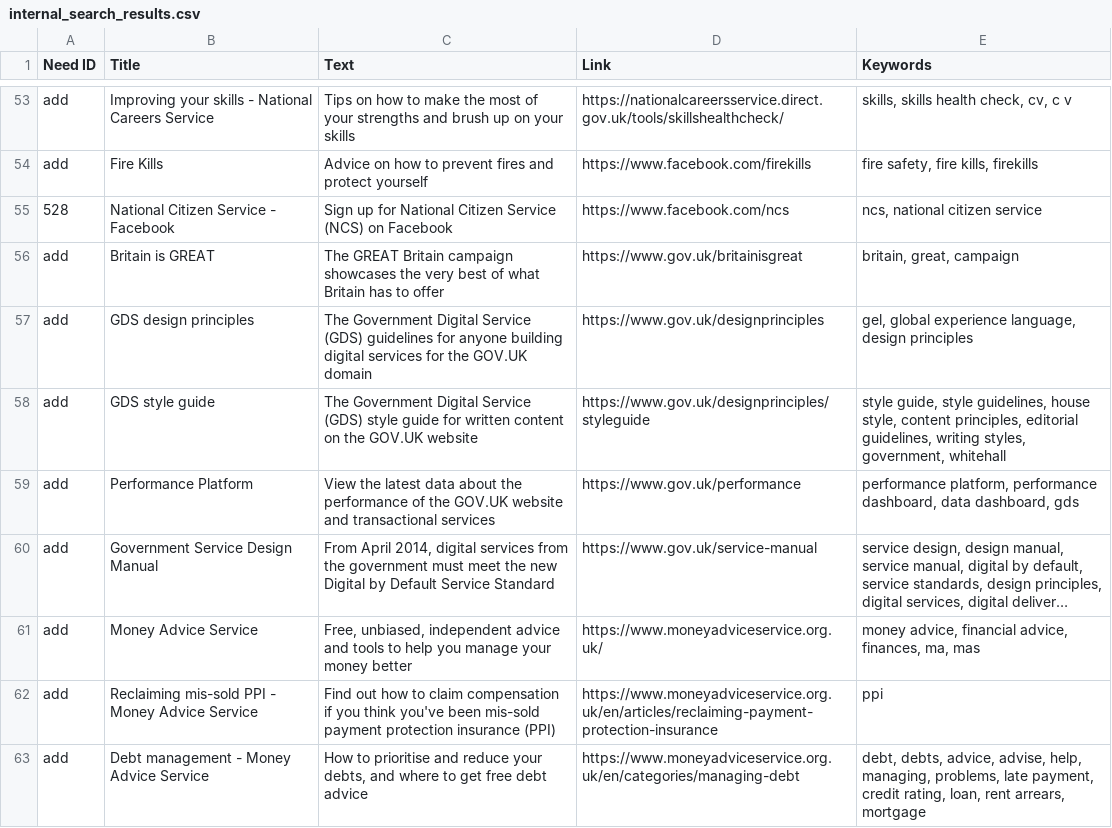
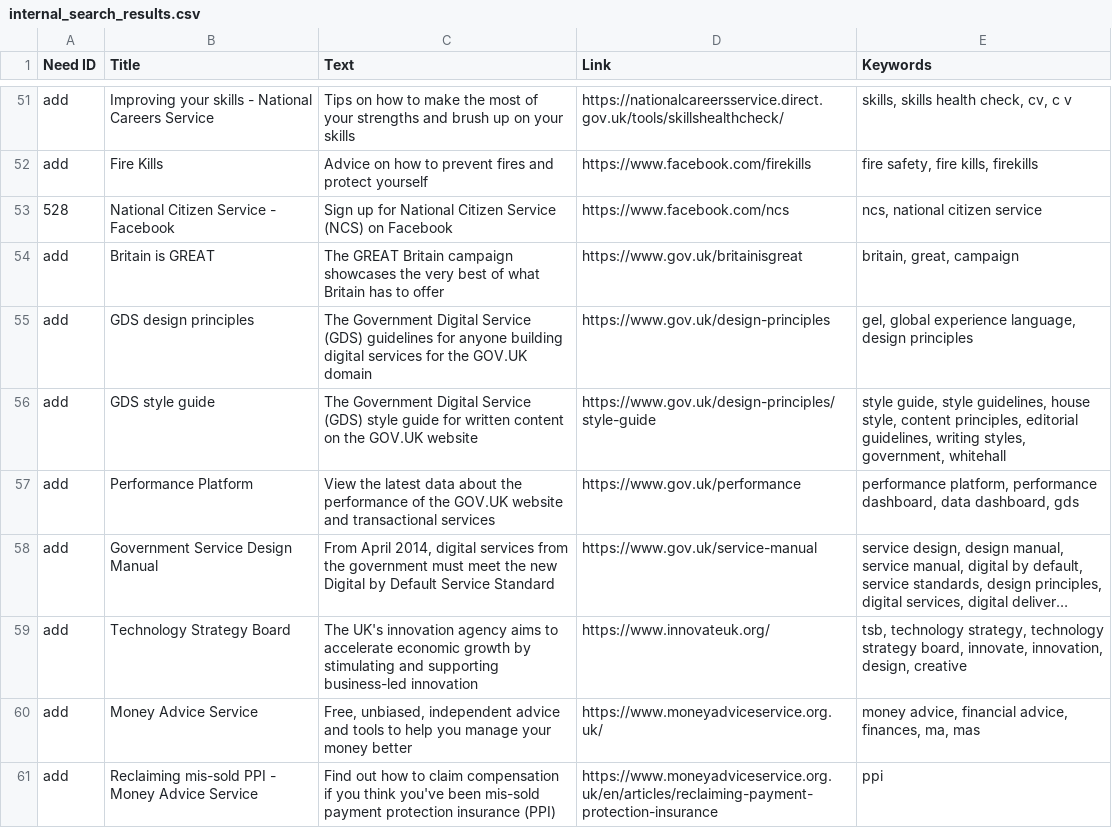
Before and after one commit to alphagov/recommended-links, a CSV file: data/index/recommended-link/internal_search_results.csv, drawn as a sheet; only a part is shown, gaps mark what is left out; the shorter side is filled out with more unchanged rows; long unchanged cells end in …; addresses are those after the commit; the diff covers the shown part only; the diff names each change by its address in the sheet, - before the commit and + after, or states it on an @@ line.

```diff
--- a/data/index/recommended-link/internal_search_results.csv
+++ b/data/index/recommended-link/internal_search_results.csv
-D55 (Link): https://www.gov.uk/designprinciples
+D55 (Link): https://www.gov.uk/design-principles
-D56 (Link): https://www.gov.uk/designprinciples/styleguide
+D56 (Link): https://www.gov.uk/design-principles/style-guide
+row 59: add | Technology Strategy Board | The UK's innovation agency aims to accelerate economic growth by stimulating and supporting business-led innovation | https://www.innovateuk.org/ | tsb, technology strategy, technology strategy board, innovate, innovation, design, creative
```
Also changed, not shown: 3 added rows, 4 removed rows and 3 edited cells elsewhere in this file, data/remove/deleted-links.csv.
